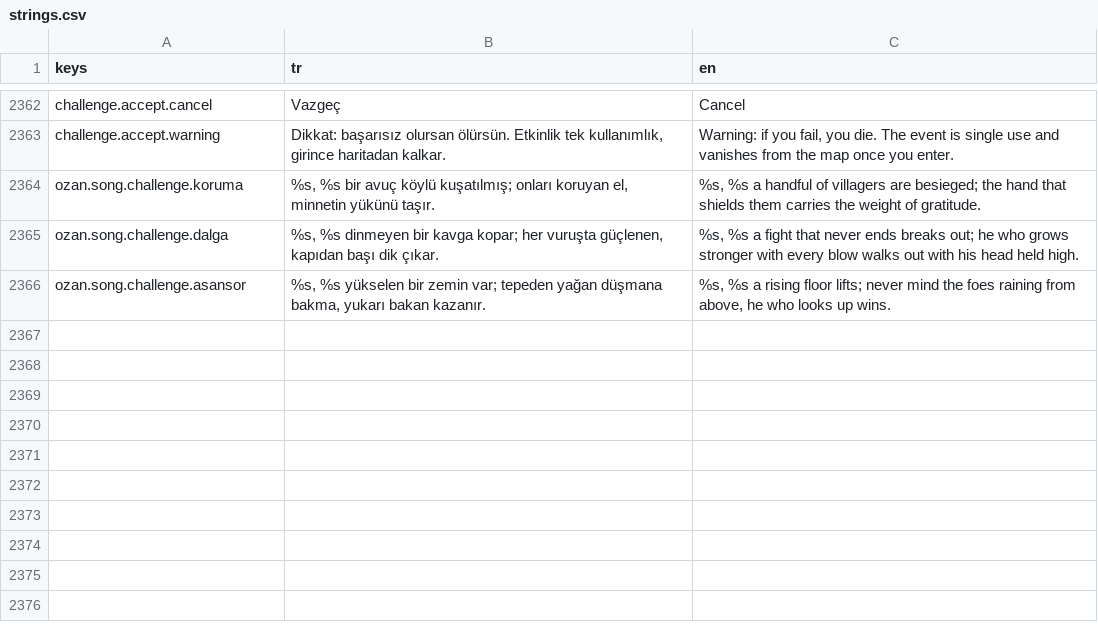
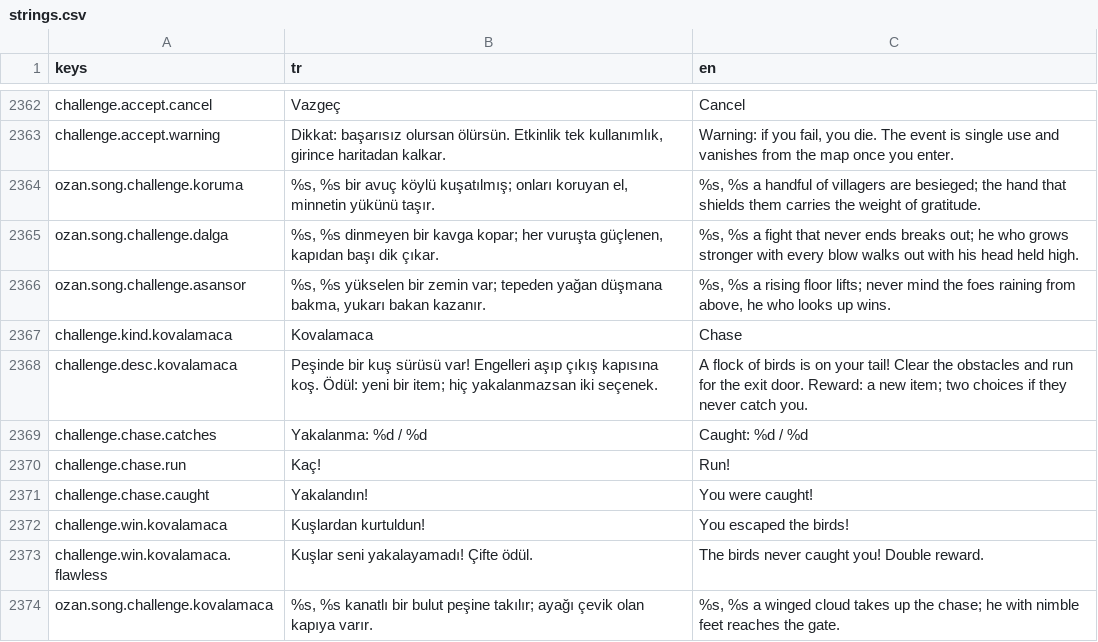
Before and after one commit to Darealgue/otto-man, a CSV file: otto-man/localization/strings.csv, drawn as a sheet; only a part is shown, gaps mark what is left out.

Commit message:
Challenge: Kovalamaca (kus surusu, engel sablonlari, yakalanma sistemi)

```diff
--- a/otto-man/localization/strings.csv
+++ b/otto-man/localization/strings.csv
@@ -2598 +2598,9 @@ ozan.song.challenge.dalga,"%s, %s dinmeyen bir kavga kopar; her vuruşta güçle
 ozan.song.challenge.asansor,"%s, %s yükselen bir zemin var; tepeden yağan düşmana bakma, yukarı bakan kazanır.","%s, %s a rising floor lifts; never mind the foes raining from above, he who looks up wins."
+challenge.kind.kovalamaca,Kovalamaca,Chase
+challenge.desc.kovalamaca,Peşinde bir kuş sürüsü var! Engelleri aşıp çıkış kapısına koş. Ödül: yeni bir item; hiç yakalanmazsan iki seçenek.,A flock of birds is on your tail! Clear the obstacles and run for the exit door. Reward: a new item; two choices if they never catch you.
+challenge.chase.catches,Yakalanma: %d / %d,Caught: %d / %d
+challenge.chase.run,Kaç!,Run!
+challenge.chase.caught,Yakalandın!,You were caught!
+challenge.win.kovalamaca,Kuşlardan kurtuldun!,You escaped the birds!
+challenge.win.kovalamaca.flawless,Kuşlar seni yakalayamadı! Çifte ödül.,The birds never caught you! Double reward.
+ozan.song.challenge.kovalamaca,"%s, %s kanatlı bir bulut peşine takılır; ayağı çevik olan kapıya varır.","%s, %s a winged cloud takes up the chase; he with nimble feet reaches the gate."
```
Also changed, not shown: 8 other files.
